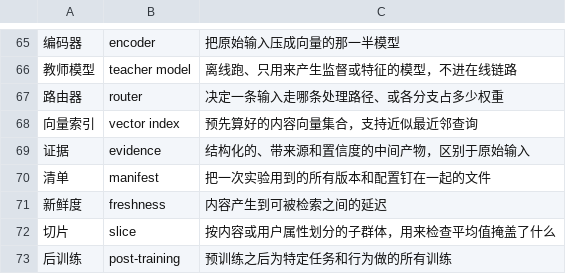
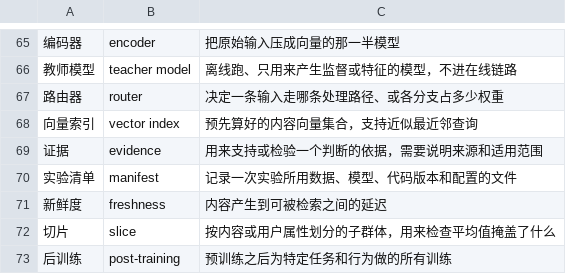
Before and after one commit to tianyi-zhang-02/cooking-agi, a TSV file: site/glossary.tsv, drawn as a sheet; only a part is shown, gaps mark what is left out.

```diff
--- a/site/glossary.tsv
+++ b/site/glossary.tsv
@@ -68,4 +68,4 @@
 向量索引	vector index	预先算好的内容向量集合，支持近似最近邻查询
-证据	evidence	结构化的、带来源和置信度的中间产物，区别于原始输入
-清单	manifest	把一次实验用到的所有版本和配置钉在一起的文件
+证据	evidence	用来支持或检验一个判断的依据，需要说明来源和适用范围
+实验清单	manifest	记录一次实验所用数据、模型、代码版本和配置的文件
 新鲜度	freshness	内容产生到可被检索之间的延迟
```
Also changed, not shown: 33 other files.
